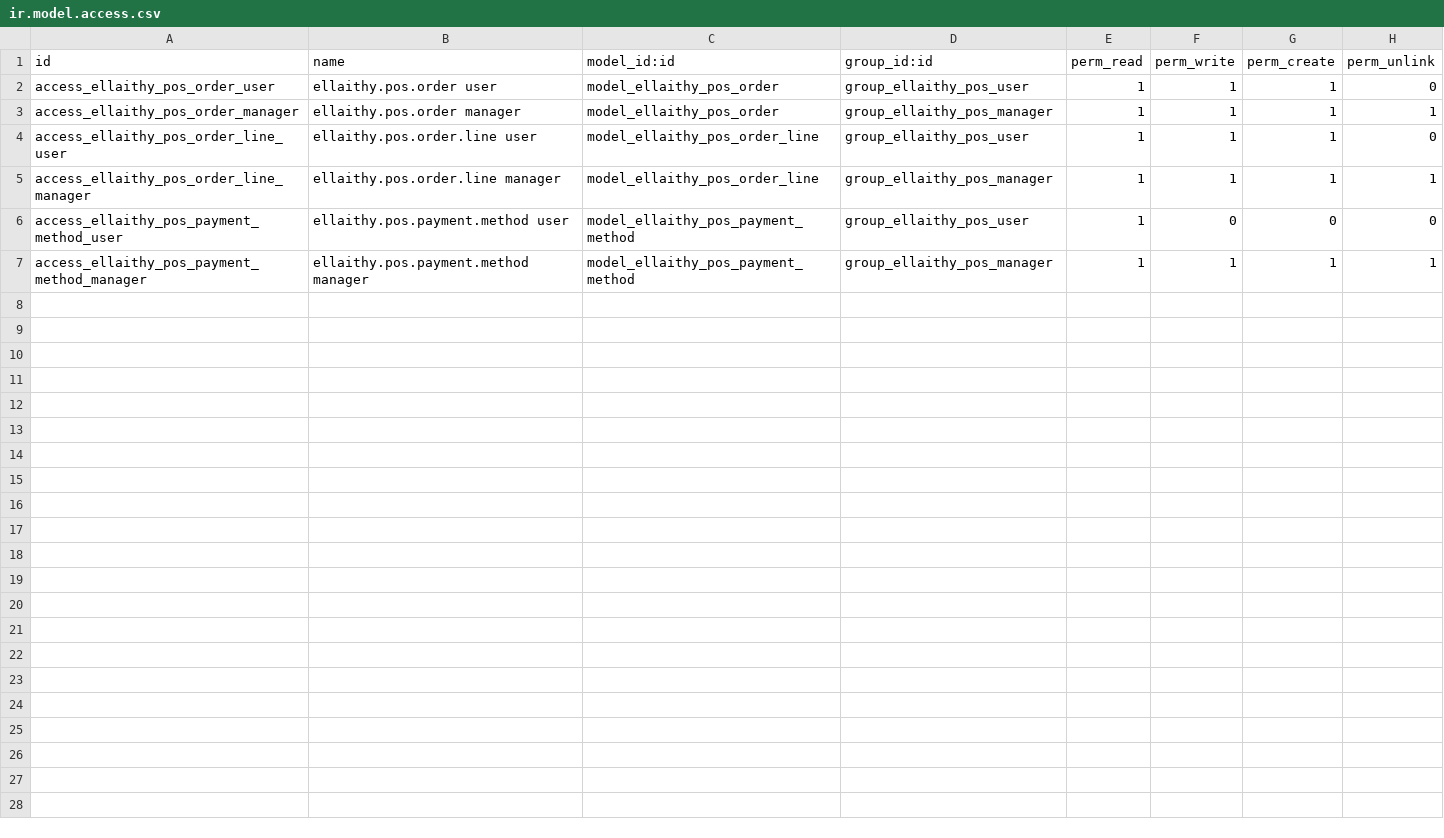
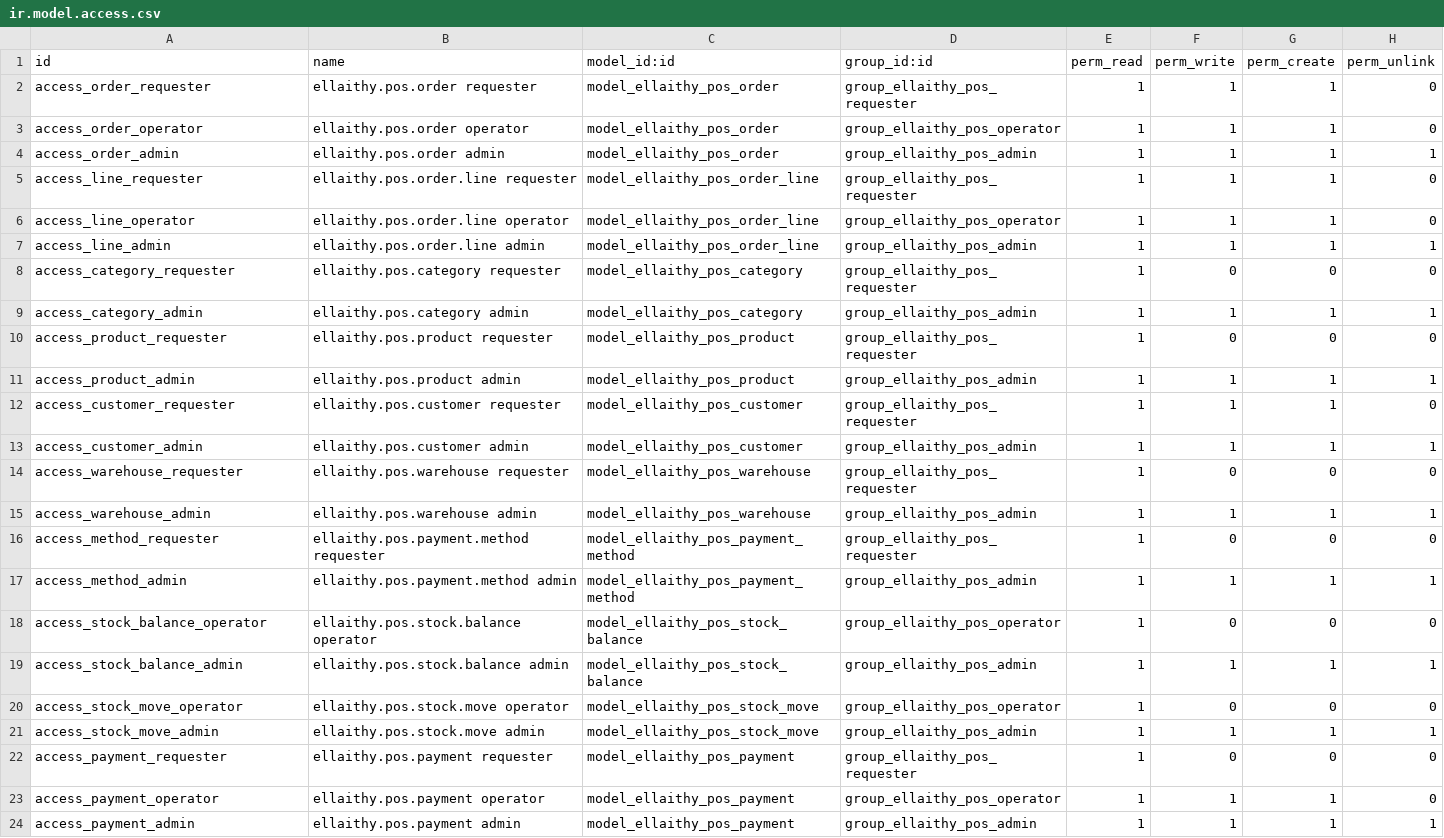
Before and after one commit to karemdeveloper/ellaithyodoo, a CSV file: ellaithy_pos/security/ir.model.access.csv, drawn as a sheet.

Commit message:
Fix Ellaithy POS Odoo 18 form view permissions

```diff
--- a/ellaithy_pos/security/ir.model.access.csv
+++ b/ellaithy_pos/security/ir.model.access.csv
@@ -1,7 +1,24 @@
 id,name,model_id:id,group_id:id,perm_read,perm_write,perm_create,perm_unlink
-access_ellaithy_pos_order_user,ellaithy.pos.order user,model_ellaithy_pos_order,group_ellaithy_pos_user,1,1,1,0
-access_ellaithy_pos_order_manager,ellaithy.pos.order manager,model_ellaithy_pos_order,group_ellaithy_pos_manager,1,1,1,1
-access_ellaithy_pos_order_line_user,ellaithy.pos.order.line user,model_ellaithy_pos_order_line,group_ellaithy_pos_user,1,1,1,0
-access_ellaithy_pos_order_line_manager,ellaithy.pos.order.line manager,model_ellaithy_pos_order_line,group_ellaithy_pos_manager,1,1,1,1
-access_ellaithy_pos_payment_method_user,ellaithy.pos.payment.method user,model_ellaithy_pos_payment_method,group_ellaithy_pos_user,1,0,0,0
-access_ellaithy_pos_payment_method_manager,ellaithy.pos.payment.method manager,model_ellaithy_pos_payment_method,group_ellaithy_pos_manager,1,1,1,1
+access_order_requester,ellaithy.pos.order requester,model_ellaithy_pos_order,group_ellaithy_pos_requester,1,1,1,0
+access_order_operator,ellaithy.pos.order operator,model_ellaithy_pos_order,group_ellaithy_pos_operator,1,1,1,0
+access_order_admin,ellaithy.pos.order admin,model_ellaithy_pos_order,group_ellaithy_pos_admin,1,1,1,1
+access_line_requester,ellaithy.pos.order.line requester,model_ellaithy_pos_order_line,group_ellaithy_pos_requester,1,1,1,0
+access_line_operator,ellaithy.pos.order.line operator,model_ellaithy_pos_order_line,group_ellaithy_pos_operator,1,1,1,0
+access_line_admin,ellaithy.pos.order.line admin,model_ellaithy_pos_order_line,group_ellaithy_pos_admin,1,1,1,1
+access_category_requester,ellaithy.pos.category requester,model_ellaithy_pos_category,group_ellaithy_pos_requester,1,0,0,0
+access_category_admin,ellaithy.pos.category admin,model_ellaithy_pos_category,group_ellaithy_pos_admin,1,1,1,1
+access_product_requester,ellaithy.pos.product requester,model_ellaithy_pos_product,group_ellaithy_pos_requester,1,0,0,0
+access_product_admin,ellaithy.pos.product admin,model_ellaithy_pos_product,group_ellaithy_pos_admin,1,1,1,1
+access_customer_requester,ellaithy.pos.customer requester,model_ellaithy_pos_customer,group_ellaithy_pos_requester,1,1,1,0
+access_customer_admin,ellaithy.pos.customer admin,model_ellaithy_pos_customer,group_ellaithy_pos_admin,1,1,1,1
+access_warehouse_requester,ellaithy.pos.warehouse requester,model_ellaithy_pos_warehouse,group_ellaithy_pos_requester,1,0,0,0
+access_warehouse_admin,ellaithy.pos.warehouse admin,model_ellaithy_pos_warehouse,group_ellaithy_pos_admin,1,1,1,1
+access_method_requester,ellaithy.pos.payment.method requester,model_ellaithy_pos_payment_method,group_ellaithy_pos_requester,1,0,0,0
+access_method_admin,ellaithy.pos.payment.method admin,model_ellaithy_pos_payment_method,group_ellaithy_pos_admin,1,1,1,1
+access_stock_balance_operator,ellaithy.pos.stock.balance operator,model_ellaithy_pos_stock_balance,group_ellaithy_pos_operator,1,0,0,0
+access_stock_balance_admin,ellaithy.pos.stock.balance admin,model_ellaithy_pos_stock_balance,group_ellaithy_pos_admin,1,1,1,1
+access_stock_move_operator,ellaithy.pos.stock.move operator,model_ellaithy_pos_stock_move,group_ellaithy_pos_operator,1,0,0,0
+access_stock_move_admin,ellaithy.pos.stock.move admin,model_ellaithy_pos_stock_move,group_ellaithy_pos_admin,1,1,1,1
+access_payment_requester,ellaithy.pos.payment requester,model_ellaithy_pos_payment,group_ellaithy_pos_requester,1,0,0,0
+access_payment_operator,ellaithy.pos.payment operator,model_ellaithy_pos_payment,group_ellaithy_pos_operator,1,1,1,0
+access_payment_admin,ellaithy.pos.payment admin,model_ellaithy_pos_payment,group_ellaithy_pos_admin,1,1,1,1
```
Also changed, not shown: 18 other files.
